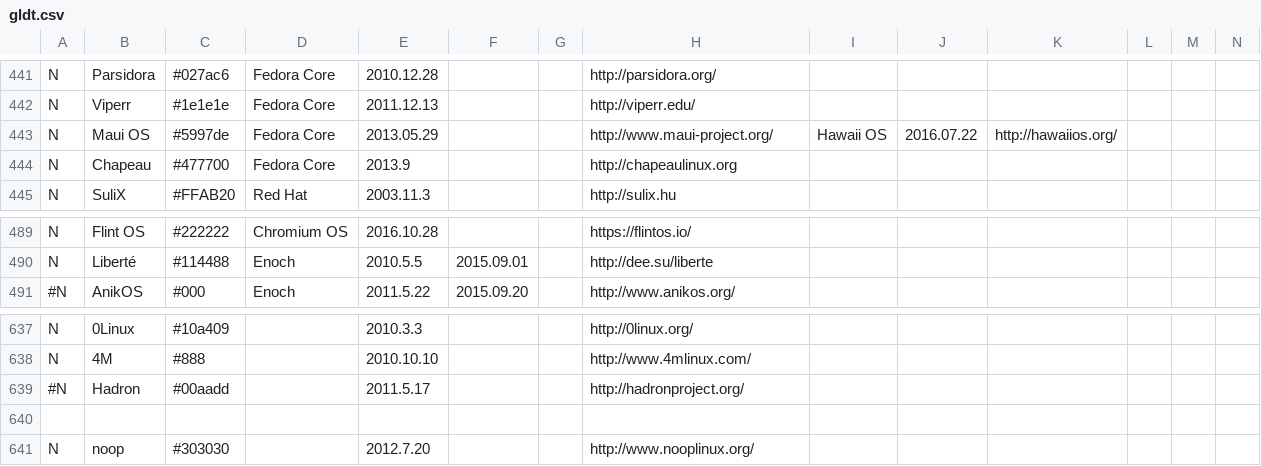
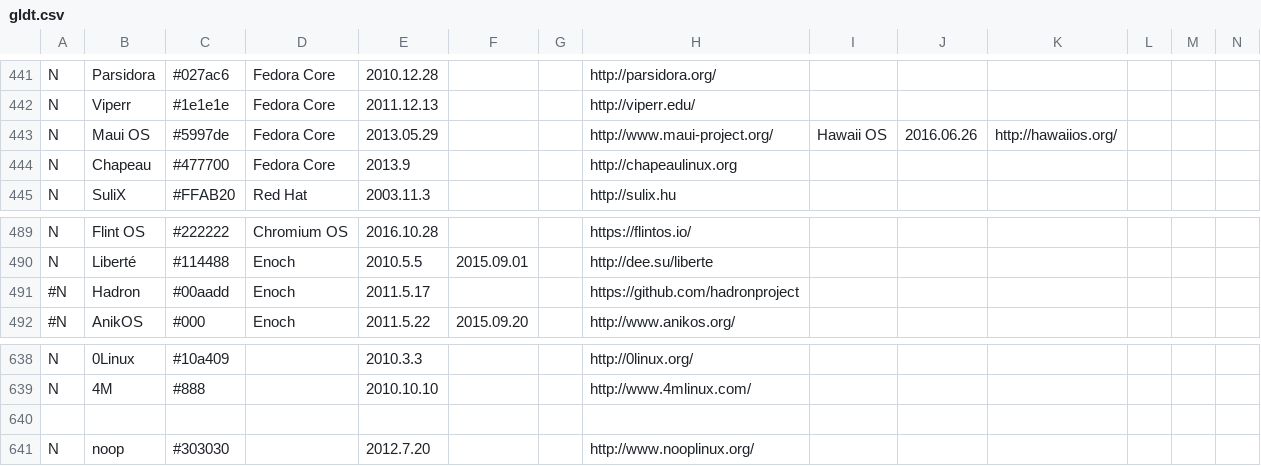
Before and after one commit to FabioLolix/LinuxTimeline, a CSV file: gldt.csv, drawn as a sheet; only a part is shown, gaps mark what is left out; removed rows and columns are numbered as before the commit, all else as after; rows hold the shown columns only; the diff names each change by its address in the sheet, - before the commit and + after, or states it on an @@ line.

```diff
--- a/gldt.csv
+++ b/gldt.csv
-J443: 2016.07.22
+J443: 2016.06.26
+row 491: #N | Hadron | #00aadd | Enoch | 2011.5.17 |  |  | https://github.com/hadronproject
-row 639: #N | Hadron | #00aadd |  | 2011.5.17 |  |  | http://hadronproject.org/
```
Also changed, not shown: 3 other files.
